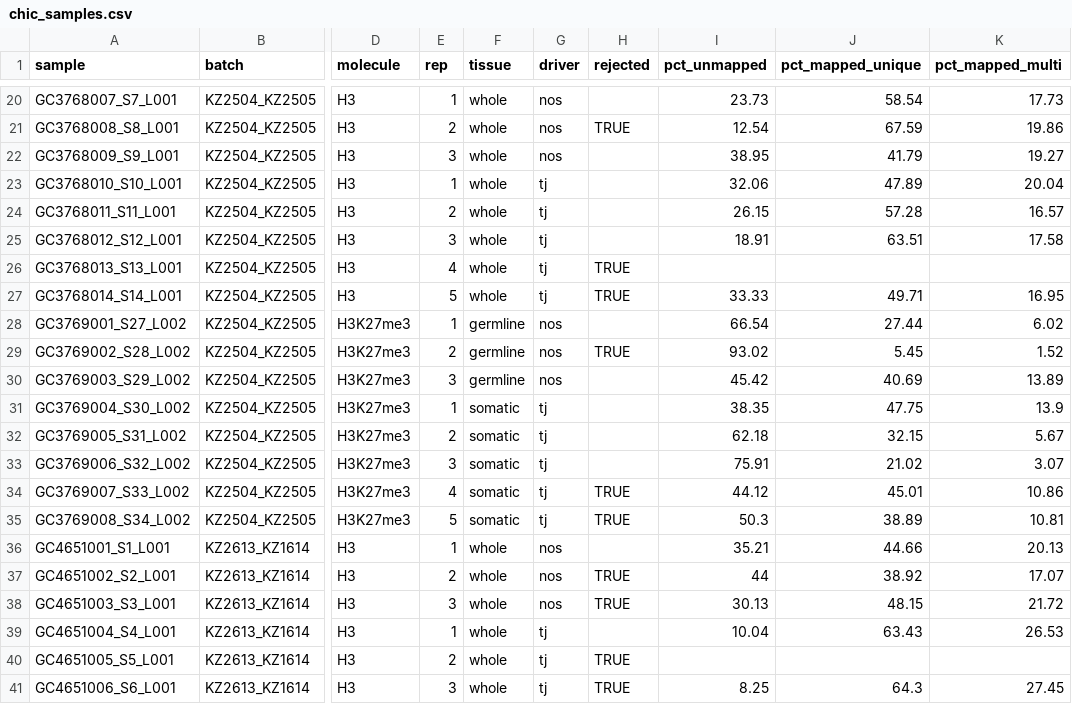
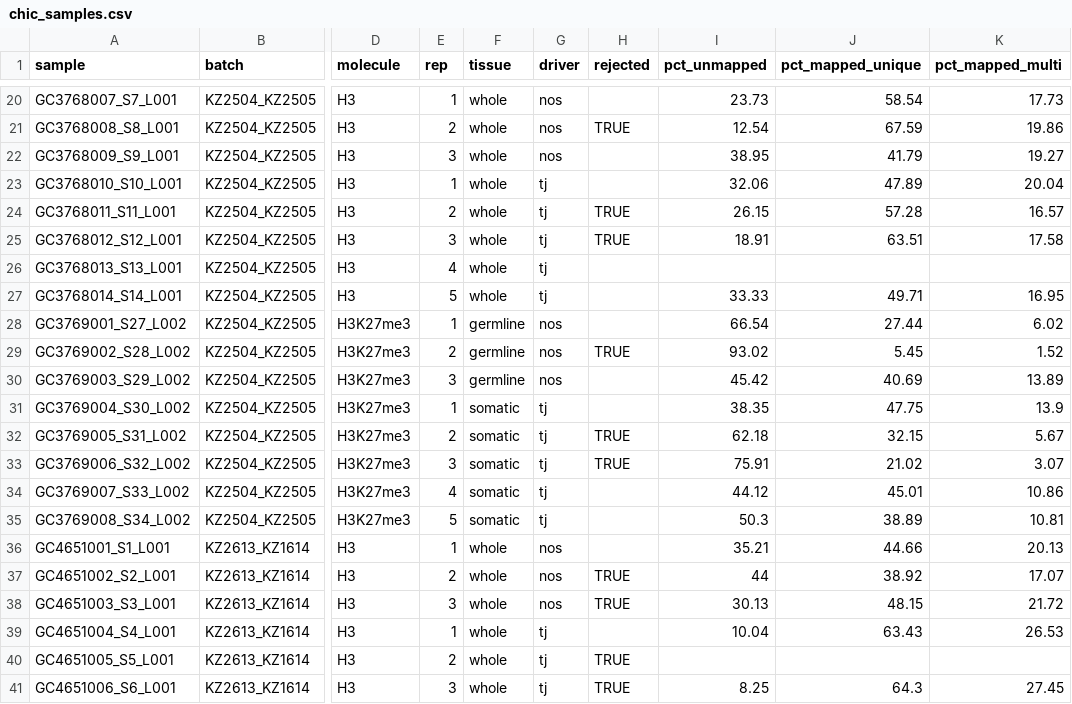
Before and after one commit to ringw/Upd-Germline-Genomics, a CSV file: chic/chic_samples.csv, drawn as a sheet; only a part is shown, gaps mark what is left out; the diff names each change by its address in the sheet, - before the commit and + after, or states it on an @@ line.

Commit message:
Correction to excluded samples

```diff
--- a/chic/chic_samples.csv
+++ b/chic/chic_samples.csv
-H24:H25 (rejected): (empty)
+H24:H25 (rejected): TRUE
-H26:H27 (rejected): TRUE
+H26:H27 (rejected): (empty)
-H32:H33 (rejected): (empty)
+H32:H33 (rejected): TRUE
-H34:H35 (rejected): TRUE
+H34:H35 (rejected): (empty)
```
